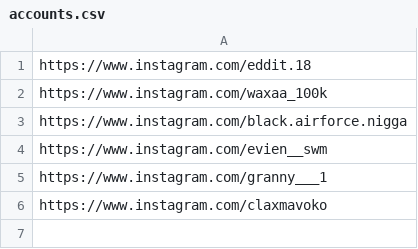
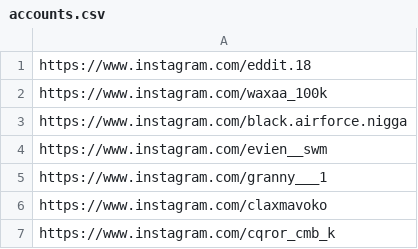
Before and after one commit to rjydly/michael-ballson, a CSV file: accounts.csv, drawn as a sheet.

Commit message:
Actualizar accounts.csv

```diff
--- a/accounts.csv
+++ b/accounts.csv
@@ -6 +6,2 @@ https://www.instagram.com/granny___1
 https://www.instagram.com/claxmavoko
+https://www.instagram.com/cqror_cmb_k
```
